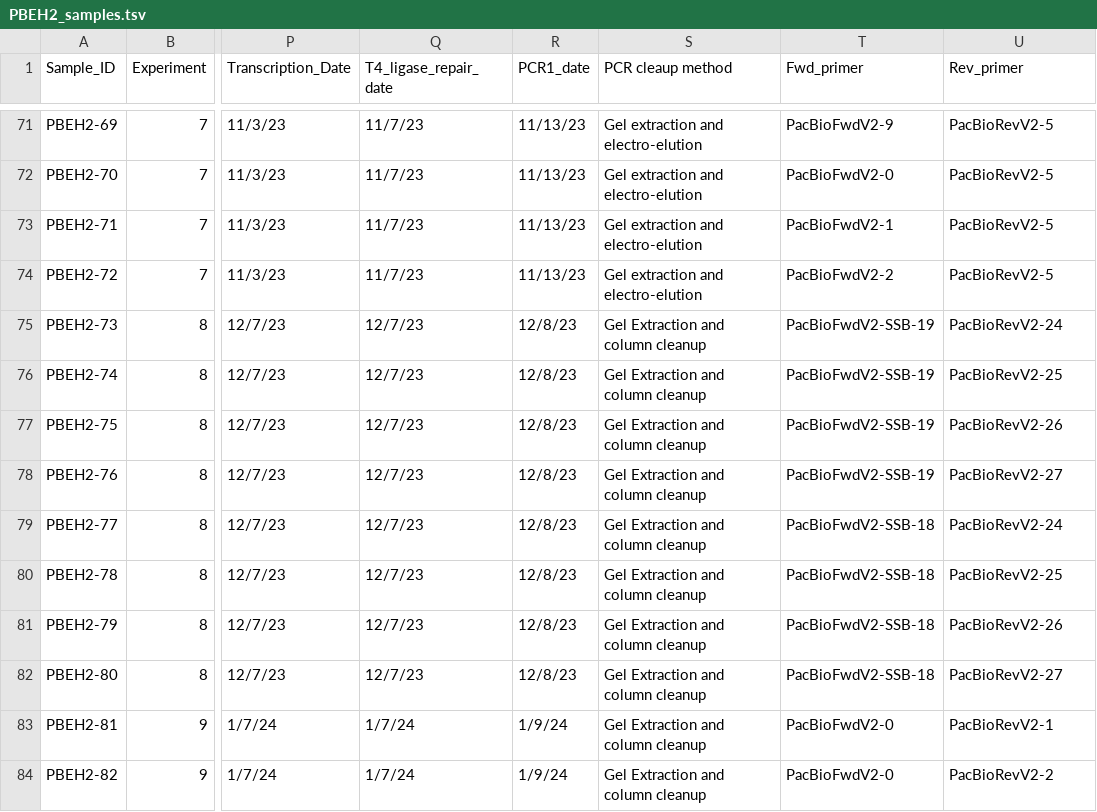
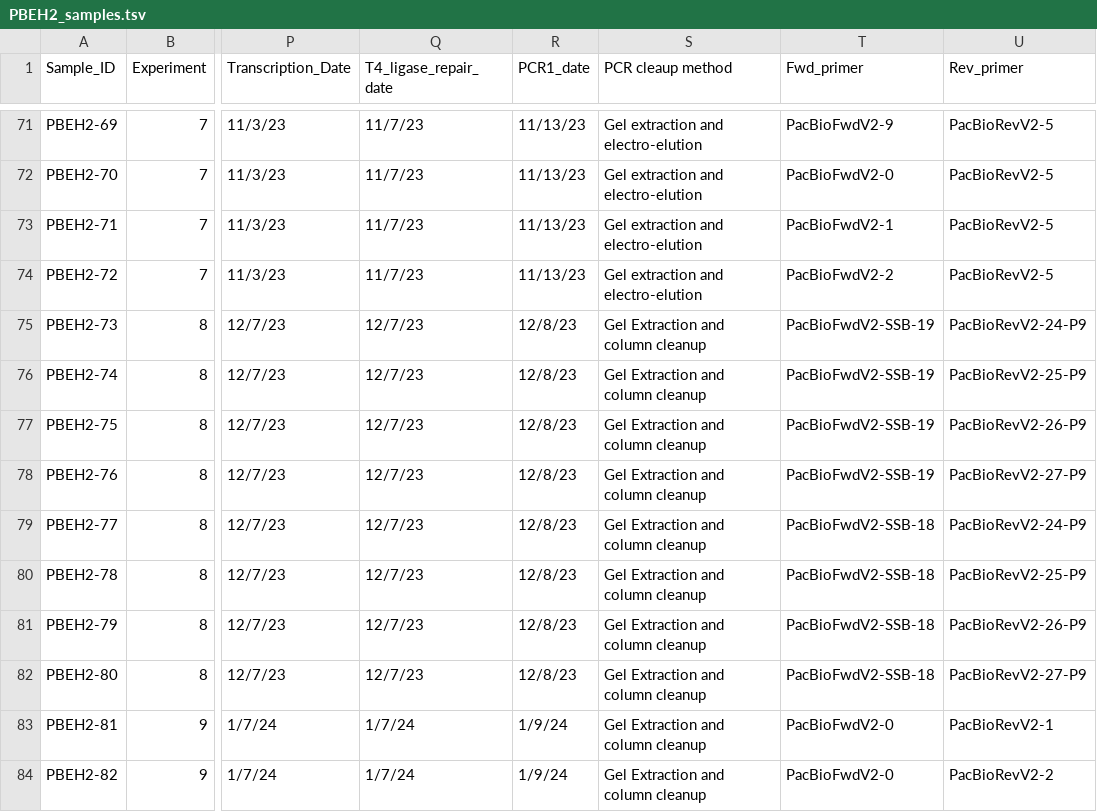
Before and after one commit to EthanHolleman/PBEH2-amplicons, a TSV file: PBEH2_samples.tsv, drawn as a sheet; only a part is shown, gaps mark what is left out; the diff names each change by its address in the sheet, - before the commit and + after, or states it on an @@ line.

Commit message:
correct primer for SSB samples

```diff
--- a/PBEH2_samples.tsv
+++ b/PBEH2_samples.tsv
-U75 (Rev_primer): PacBioRevV2-24
+U75 (Rev_primer): PacBioRevV2-24-P9
-U76 (Rev_primer): PacBioRevV2-25
+U76 (Rev_primer): PacBioRevV2-25-P9
-U77 (Rev_primer): PacBioRevV2-26
+U77 (Rev_primer): PacBioRevV2-26-P9
-U78 (Rev_primer): PacBioRevV2-27
+U78 (Rev_primer): PacBioRevV2-27-P9
-U79 (Rev_primer): PacBioRevV2-24
+U79 (Rev_primer): PacBioRevV2-24-P9
-U80 (Rev_primer): PacBioRevV2-25
+U80 (Rev_primer): PacBioRevV2-25-P9
-U81 (Rev_primer): PacBioRevV2-26
+U81 (Rev_primer): PacBioRevV2-26-P9
-U82 (Rev_primer): PacBioRevV2-27
+U82 (Rev_primer): PacBioRevV2-27-P9
```
Also changed, not shown: 1 other file.
